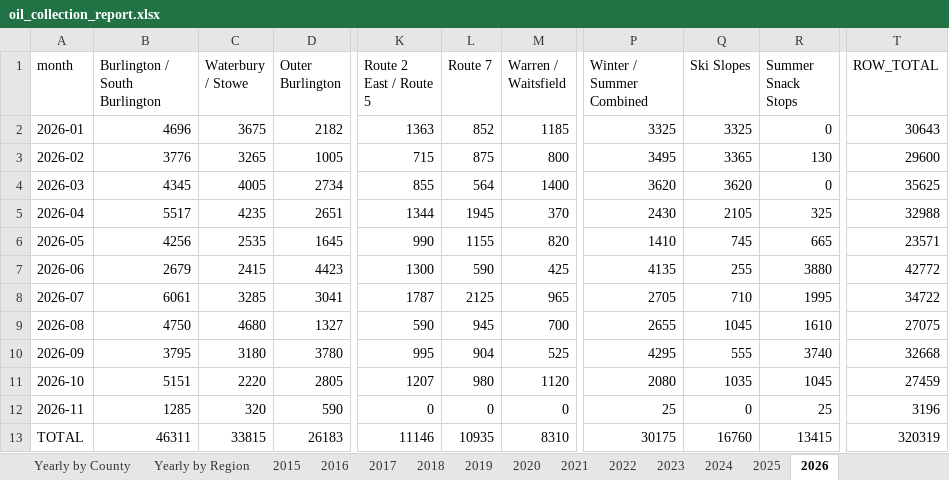
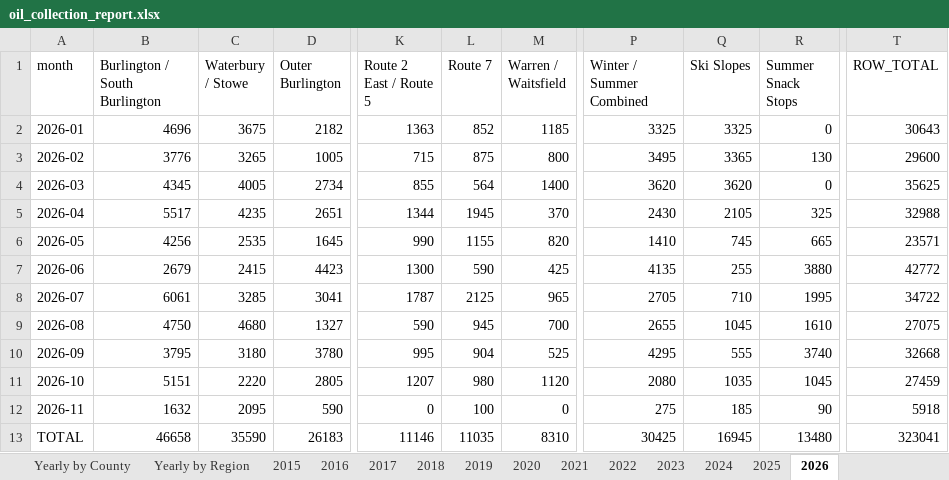
Before and after one commit to burnssargent-eng/blackbear_dashboard, an Excel workbook: oil_collection_report.xlsx, sheet 2026, drawn as a sheet; only a part is shown, gaps mark what is left out; values as stored, in another font and other column widths than the file's, no borders; the diff names each change by its address in the sheet, - before the commit and + after, or states it on an @@ line.

```diff
--- a/oil_collection_report.xlsx (sheet 2026)
+++ b/oil_collection_report.xlsx (sheet 2026)
-B12 (Burlington / South Burlington): 1285
+B12 (Burlington / South Burlington): 1632
-C12 (Waterbury / Stowe): 320
+C12 (Waterbury / Stowe): 2095
-L12 (Route 7): 0
+L12 (Route 7): 100
-P12 (Winter / Summer Combined): 25
+P12 (Winter / Summer Combined): 275
-Q12 (Ski Slopes): 0
+Q12 (Ski Slopes): 185
-R12 (Summer Snack Stops): 25
+R12 (Summer Snack Stops): 90
-T12 (ROW_TOTAL): 3196
+T12 (ROW_TOTAL): 5918
-B13 (Burlington / South Burlington): 46311
+B13 (Burlington / South Burlington): 46658
-C13 (Waterbury / Stowe): 33815
+C13 (Waterbury / Stowe): 35590
-L13 (Route 7): 10935
+L13 (Route 7): 11035
-P13 (Winter / Summer Combined): 30175
+P13 (Winter / Summer Combined): 30425
-Q13 (Ski Slopes): 16760
+Q13 (Ski Slopes): 16945
-R13 (Summer Snack Stops): 13415
+R13 (Summer Snack Stops): 13480
-T13 (ROW_TOTAL): 320319
+T13 (ROW_TOTAL): 323041
```
Also changed, not shown: sheet Yearly by Region, sheet Monthly by Region, sheet Yearly by Town, sheet Monthly by Town, sheet Yearly by County, sheet Monthly by County, 6 more sheets, 11 other files.
